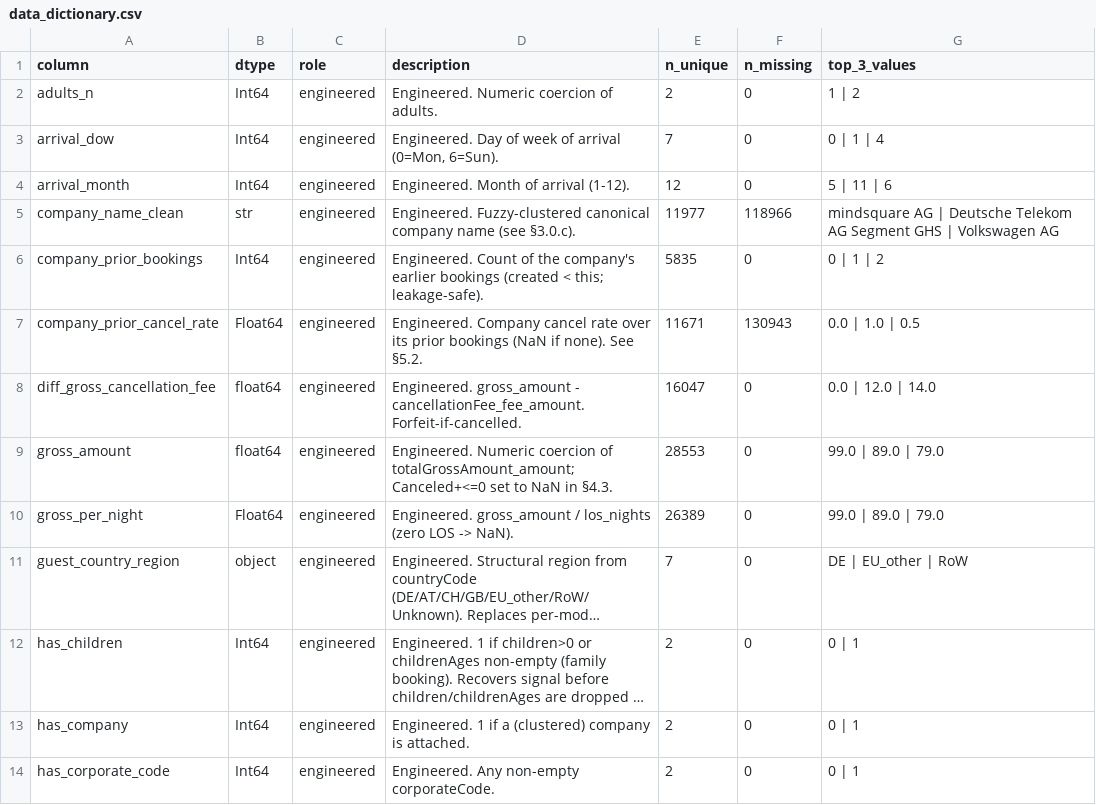
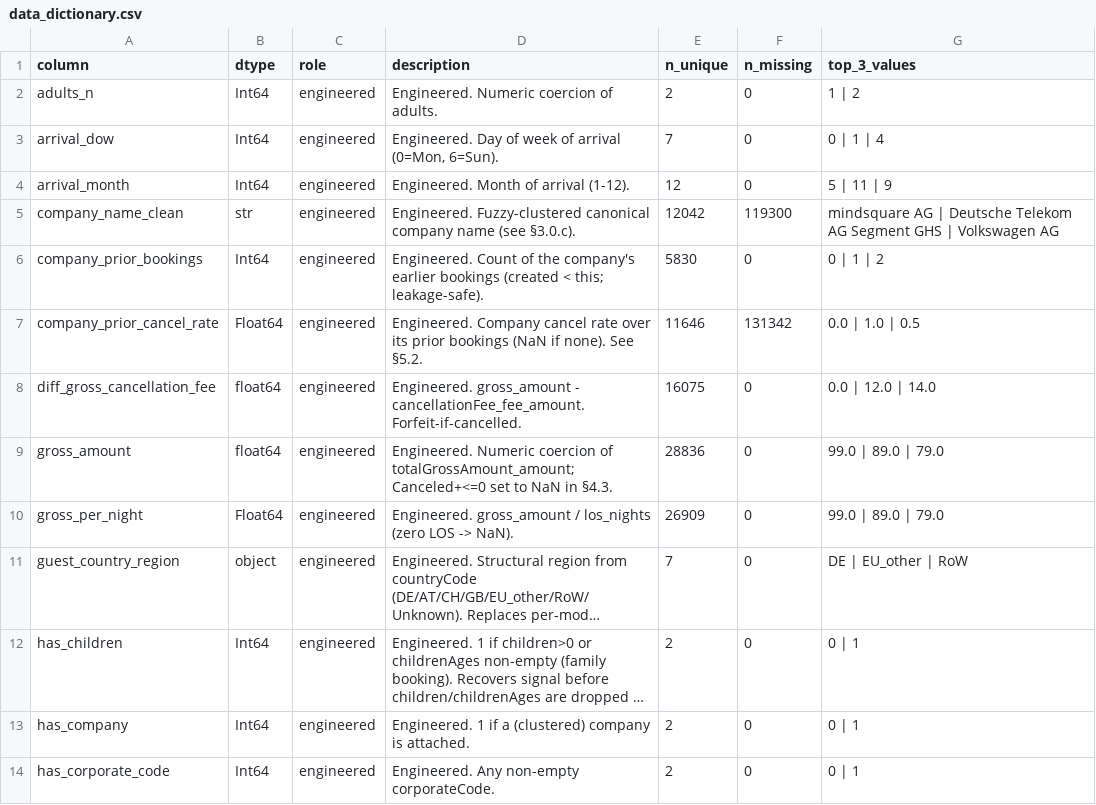
Before and after one commit to StayeryHQ/overbookinganalyses, a CSV file: reports/tables/00_audit/data_dictionary.csv, drawn as a sheet; only a part is shown; long unchanged cells end in …; the diff covers the shown part only; the diff names each change by its address in the sheet, - before the commit and + after, or states it on an @@ line.

```diff
--- a/reports/tables/00_audit/data_dictionary.csv
+++ b/reports/tables/00_audit/data_dictionary.csv
-G4 (top_3_values): 5 | 11 | 6
+G4 (top_3_values): 5 | 11 | 9
-E5 (n_unique): 11977
+E5 (n_unique): 12042
-F5 (n_missing): 118966
+F5 (n_missing): 119300
-E6 (n_unique): 5835
+E6 (n_unique): 5830
-E7 (n_unique): 11671
+E7 (n_unique): 11646
-F7 (n_missing): 130943
+F7 (n_missing): 131342
-E8 (n_unique): 16047
+E8 (n_unique): 16075
-E9 (n_unique): 28553
+E9 (n_unique): 28836
-E10 (n_unique): 26389
+E10 (n_unique): 26909
```
Also changed, not shown: 2 added rows and 19 edited cells elsewhere in this file, reports/tables/00_audit/audit_log.csv, reports/tables/00_audit/high_corr_pairs.csv, 3 other files.
